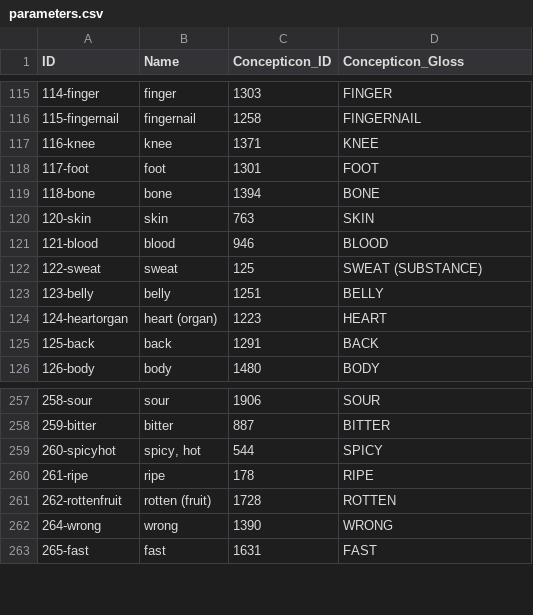
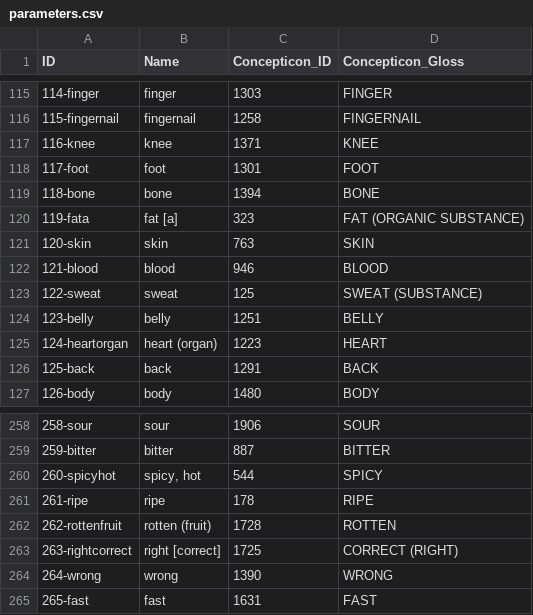
Before and after one commit to phonemica/kimkokborok, a CSV file: cldf/parameters.csv, drawn as a sheet; only a part is shown, gaps mark what is left out.

```diff
--- a/cldf/parameters.csv
+++ b/cldf/parameters.csv
@@ -119,2 +119,3 @@ ID,Name,Concepticon_ID,Concepticon_Gloss
 118-bone,bone,1394,BONE
+119-fata,fat [a],323,FAT (ORGANIC SUBSTANCE)
 120-skin,skin,763,SKIN
@@ -261,2 +262,3 @@ ID,Name,Concepticon_ID,Concepticon_Gloss
 262-rottenfruit,rotten (fruit),1728,ROTTEN
+263-rightcorrect,right [correct],1725,CORRECT (RIGHT)
 264-wrong,wrong,1390,WRONG
```
Also changed, not shown: 9 other files.
